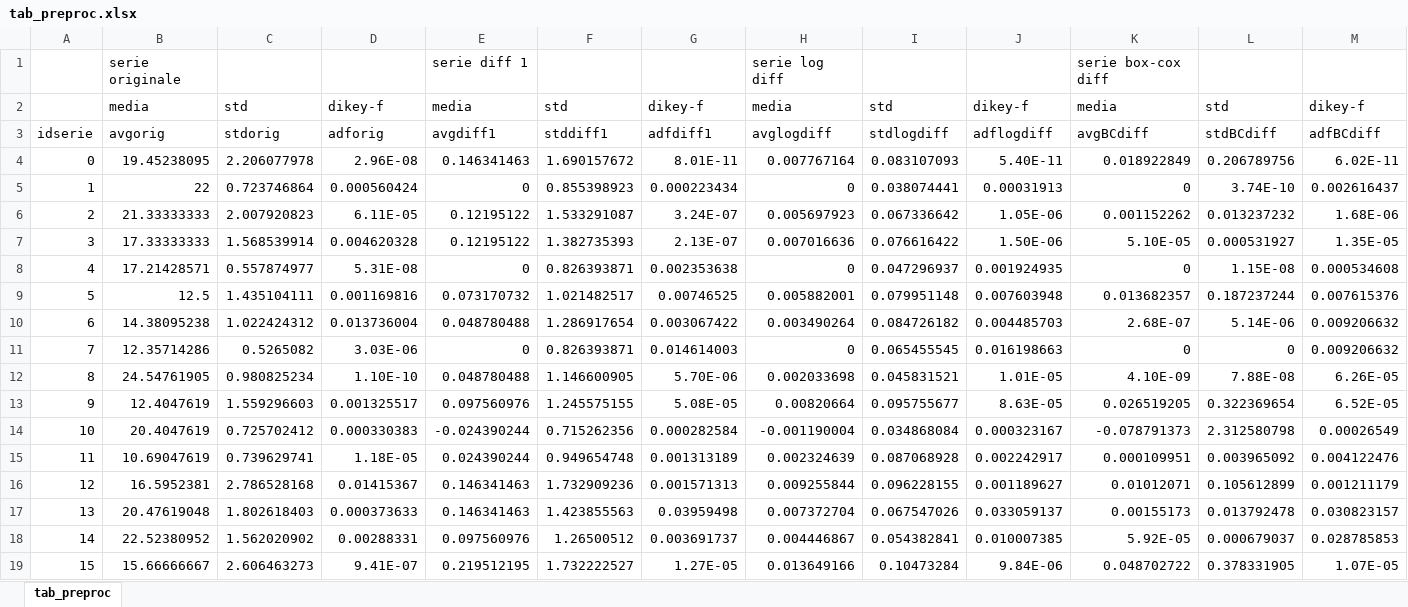
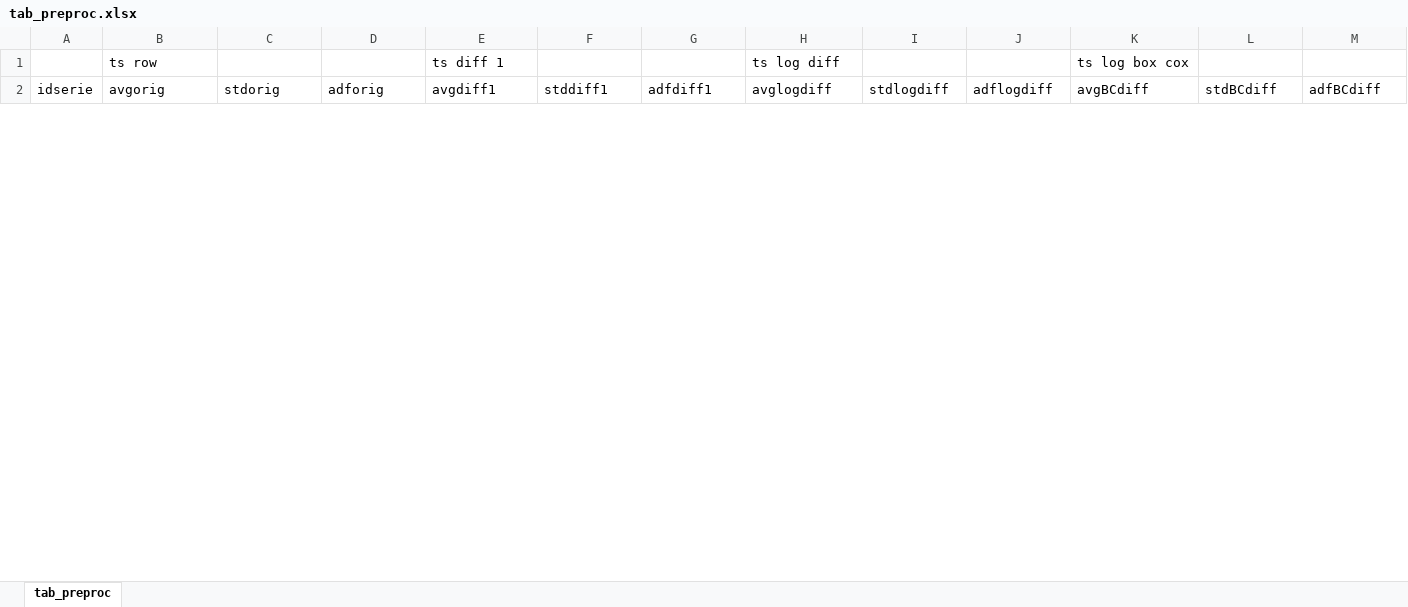
Before and after one commit to maniezzo/GDOforecast, an Excel workbook: boosting/tab_preproc.xlsx, sheet tab_preproc, drawn as a sheet; only a part is shown; values as stored, in another font and other column widths than the file's, no borders; removed rows and columns are numbered as before the commit, all else as after; rows hold the shown columns only; the diff covers the shown part only; the diff names each change by its address in the sheet, - before the commit and + after, or states it on an @@ line.

```diff
--- a/boosting/tab_preproc.xlsx (sheet tab_preproc)
+++ b/boosting/tab_preproc.xlsx (sheet tab_preproc)
-row 1:  | serie originale |  |  | serie diff 1 |  |  | serie log diff |  |  | serie box-cox diff
-row 2:  | media | std | dikey-f | media | std | dikey-f | media | std | dikey-f | media | std | dikey-f
+row 1:  | ts row |  |  | ts diff 1 |  |  | ts log diff |  |  | ts log box cox
-row 4: 0 | 19.45238095 | 2.206077978 | 2.96E-08 | 0.146341463 | 1.690157672 | 8.01E-11 | 0.007767164 | 0.083107093 | 5.40E-11 | 0.018922849 | 0.206789756 | 6.02E-11
-row 5: 1 | 22 | 0.723746864 | 0.000560424 | 0 | 0.855398923 | 0.000223434 | 0 | 0.038074441 | 0.00031913 | 0 | 3.74E-10 | 0.002616437
-row 6: 2 | 21.33333333 | 2.007920823 | 6.11E-05 | 0.12195122 | 1.533291087 | 3.24E-07 | 0.005697923 | 0.067336642 | 1.05E-06 | 0.001152262 | 0.013237232 | 1.68E-06
-row 7: 3 | 17.33333333 | 1.568539914 | 0.004620328 | 0.12195122 | 1.382735393 | 2.13E-07 | 0.007016636 | 0.076616422 | 1.50E-06 | 5.10E-05 | 0.000531927 | 1.35E-05
-row 8: 4 | 17.21428571 | 0.557874977 | 5.31E-08 | 0 | 0.826393871 | 0.002353638 | 0 | 0.047296937 | 0.001924935 | 0 | 1.15E-08 | 0.000534608
-row 9: 5 | 12.5 | 1.435104111 | 0.001169816 | 0.073170732 | 1.021482517 | 0.00746525 | 0.005882001 | 0.079951148 | 0.007603948 | 0.013682357 | 0.187237244 | 0.007615376
-row 10: 6 | 14.38095238 | 1.022424312 | 0.013736004 | 0.048780488 | 1.286917654 | 0.003067422 | 0.003490264 | 0.084726182 | 0.004485703 | 2.68E-07 | 5.14E-06 | 0.009206632
-row 11: 7 | 12.35714286 | 0.5265082 | 3.03E-06 | 0 | 0.826393871 | 0.014614003 | 0 | 0.065455545 | 0.016198663 | 0 | 0 | 0.009206632
-row 12: 8 | 24.54761905 | 0.980825234 | 1.10E-10 | 0.048780488 | 1.146600905 | 5.70E-06 | 0.002033698 | 0.045831521 | 1.01E-05 | 4.10E-09 | 7.88E-08 | 6.26E-05
-row 13: 9 | 12.4047619 | 1.559296603 | 0.001325517 | 0.097560976 | 1.245575155 | 5.08E-05 | 0.00820664 | 0.095755677 | 8.63E-05 | 0.026519205 | 0.322369654 | 6.52E-05
-row 14: 10 | 20.4047619 | 0.725702412 | 0.000330383 | -0.024390244 | 0.715262356 | 0.000282584 | -0.001190004 | 0.034868084 | 0.000323167 | -0.078791373 | 2.312580798 | 0.00026549
-row 15: 11 | 10.69047619 | 0.739629741 | 1.18E-05 | 0.024390244 | 0.949654748 | 0.001313189 | 0.002324639 | 0.087068928 | 0.002242917 | 0.000109951 | 0.003965092 | 0.004122476
-row 16: 12 | 16.5952381 | 2.786528168 | 0.01415367 | 0.146341463 | 1.732909236 | 0.001571313 | 0.009255844 | 0.096228155 | 0.001189627 | 0.01012071 | 0.105612899 | 0.001211179
-row 17: 13 | 20.47619048 | 1.802618403 | 0.000373633 | 0.146341463 | 1.423855563 | 0.03959498 | 0.007372704 | 0.067547026 | 0.033059137 | 0.00155173 | 0.013792478 | 0.030823157
-row 18: 14 | 22.52380952 | 1.562020902 | 0.00288331 | 0.097560976 | 1.26500512 | 0.003691737 | 0.004446867 | 0.054382841 | 0.010007385 | 5.92E-05 | 0.000679037 | 0.028785853
-row 19: 15 | 15.66666667 | 2.606463273 | 9.41E-07 | 0.219512195 | 1.732222527 | 1.27E-05 | 0.013649166 | 0.10473284 | 9.84E-06 | 0.048702722 | 0.378331905 | 1.07E-05
```
Also changed, not shown: 52 added rows and 36 removed rows elsewhere in this sheet, 12 other files.
